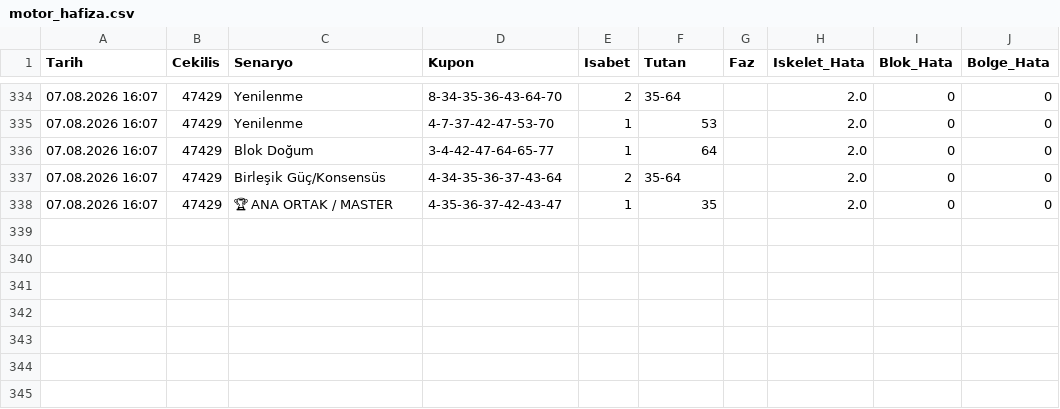
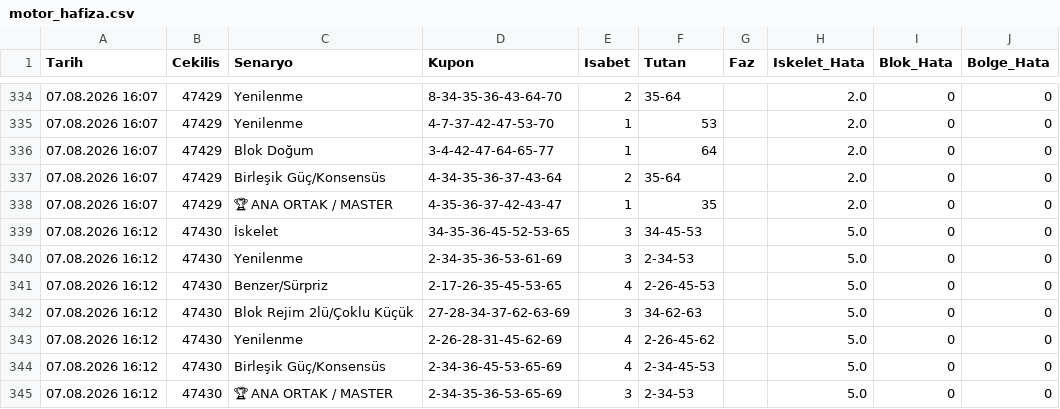
Before and after one commit to gozlekakif-alt/hizli-on-analiz-motoru, a CSV file: motor_hafiza.csv, drawn as a sheet; only a part is shown, gaps mark what is left out; the diff names each change by its address in the sheet, - before the commit and + after, or states it on an @@ line.

Commit message:
V17 motor hafızası güncellendi

```diff
--- a/motor_hafiza.csv
+++ b/motor_hafiza.csv
+row 339: 07.08.2026 16:12 | 47430 | İskelet | 34-35-36-45-52-53-65 | 3 | 34-45-53 |  | 5.0 | 0 | 0
+row 340: 07.08.2026 16:12 | 47430 | Yenilenme | 2-34-35-36-53-61-69 | 3 | 2-34-53 |  | 5.0 | 0 | 0
+row 341: 07.08.2026 16:12 | 47430 | Benzer/Sürpriz | 2-17-26-35-45-53-65 | 4 | 2-26-45-53 |  | 5.0 | 0 | 0
+row 342: 07.08.2026 16:12 | 47430 | Blok Rejim 2lü/Çoklu Küçük | 27-28-34-37-62-63-69 | 3 | 34-62-63 |  | 5.0 | 0 | 0
+row 343: 07.08.2026 16:12 | 47430 | Yenilenme | 2-26-28-31-45-62-69 | 4 | 2-26-45-62 |  | 5.0 | 0 | 0
+row 344: 07.08.2026 16:12 | 47430 | Birleşik Güç/Konsensüs | 2-34-36-45-53-65-69 | 4 | 2-34-45-53 |  | 5.0 | 0 | 0
+row 345: 07.08.2026 16:12 | 47430 | 🏆 ANA ORTAK / MASTER | 2-34-35-36-53-65-69 | 3 | 2-34-53 |  | 5.0 | 0 | 0
```
